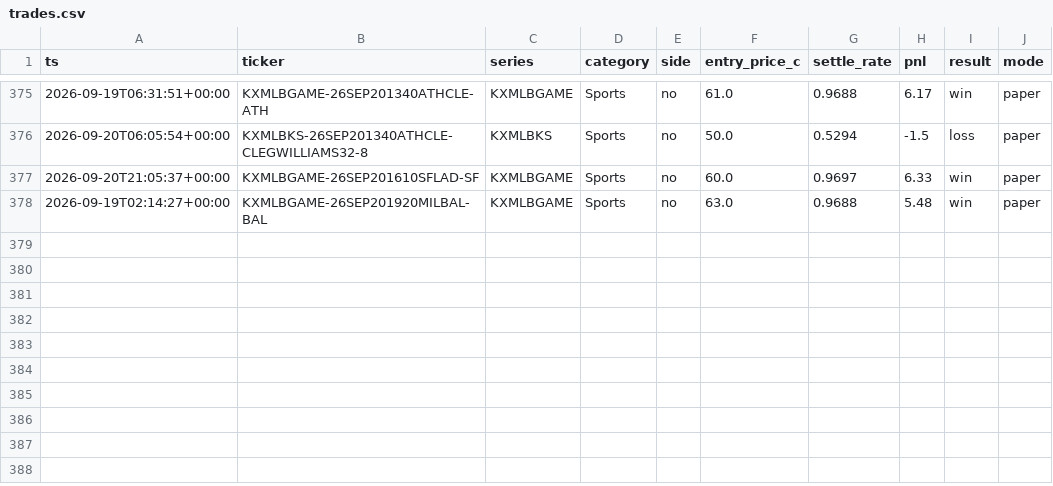
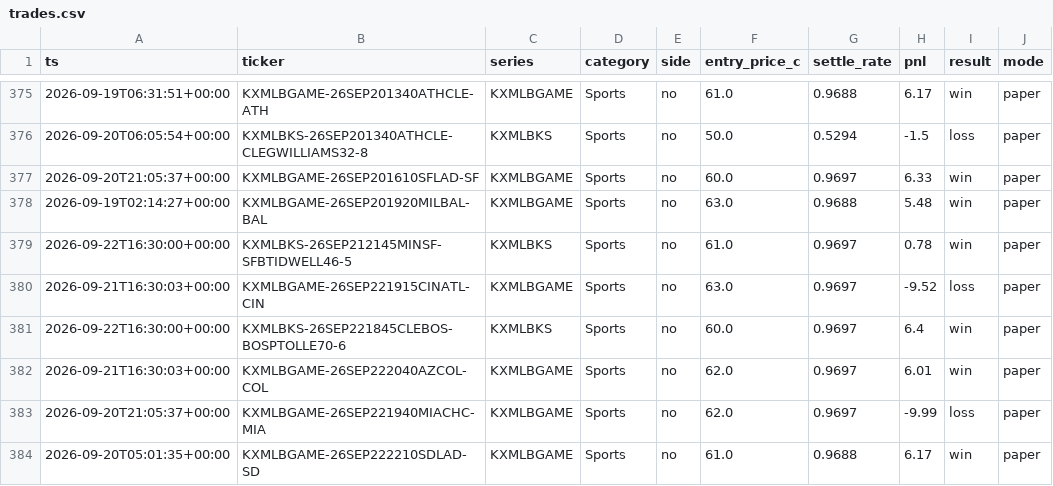
Before and after one commit to cashlabnj/cashlab-prediction-edge, a CSV file: scorecard/dist/trades.csv, drawn as a sheet; only a part is shown, gaps mark what is left out; the diff names each change by its address in the sheet, - before the commit and + after, or states it on an @@ line.

```diff
--- a/scorecard/dist/trades.csv
+++ b/scorecard/dist/trades.csv
+row 379: 2026-09-22T16:30:00+00:00 | KXMLBKS-26SEP212145MINSF-SFBTIDWELL46-5 | KXMLBKS | Sports | no | 61.0 | 0.9697 | 0.78 | win | paper
+row 380: 2026-09-21T16:30:03+00:00 | KXMLBGAME-26SEP221915CINATL-CIN | KXMLBGAME | Sports | no | 63.0 | 0.9697 | -9.52 | loss | paper
+row 381: 2026-09-22T16:30:00+00:00 | KXMLBKS-26SEP221845CLEBOS-BOSPTOLLE70-6 | KXMLBKS | Sports | no | 60.0 | 0.9697 | 6.4 | win | paper
+row 382: 2026-09-21T16:30:03+00:00 | KXMLBGAME-26SEP222040AZCOL-COL | KXMLBGAME | Sports | no | 62.0 | 0.9697 | 6.01 | win | paper
+row 383: 2026-09-20T21:05:37+00:00 | KXMLBGAME-26SEP221940MIACHC-MIA | KXMLBGAME | Sports | no | 62.0 | 0.9697 | -9.99 | loss | paper
+row 384: 2026-09-20T05:01:35+00:00 | KXMLBGAME-26SEP222210SDLAD-SD | KXMLBGAME | Sports | no | 61.0 | 0.9688 | 6.17 | win | paper
```
Also changed, not shown: docs/trades.csv, 7 other files.
